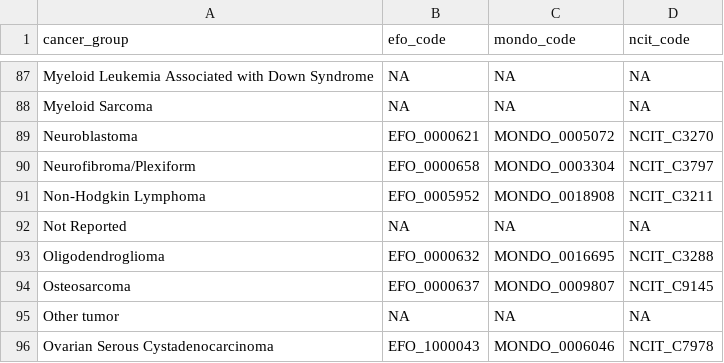
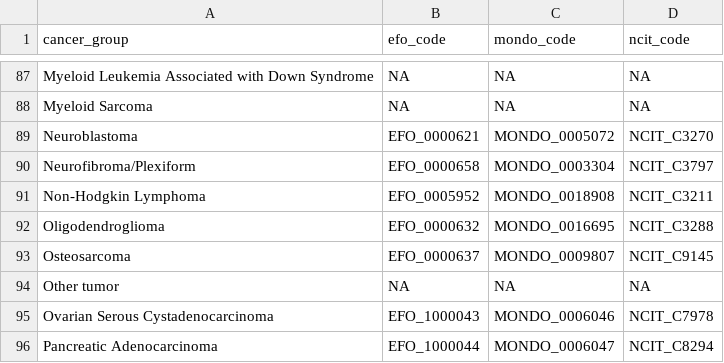
Before and after one commit to rokitalab/OpenPedCan-analysis, a TSV file: analyses/efo-mondo-mapping/results/efo-mondo-map-prefill.tsv, drawn as a sheet; only a part is shown, gaps mark what is left out; the shorter side is filled out with more unchanged rows; the diff names each change by its address in the sheet, - before the commit and + after, or states it on an @@ line.

```diff
--- a/analyses/efo-mondo-mapping/results/efo-mondo-map-prefill.tsv
+++ b/analyses/efo-mondo-mapping/results/efo-mondo-map-prefill.tsv
-row 92: Not Reported | NA | NA | NA
```
Also changed, not shown: analyses/molecular-subtyping-integrate/results/cancer_group_table_for_README.tsv, analyses/molecular-subtyping-integrate/results/harmonized_diagnosis_cancer_group_table.tsv, 19 other files.
